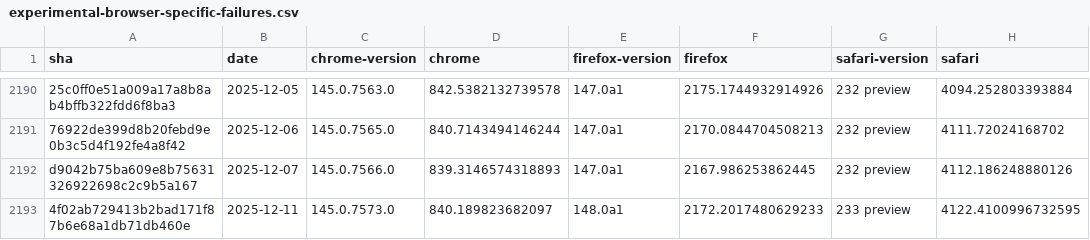
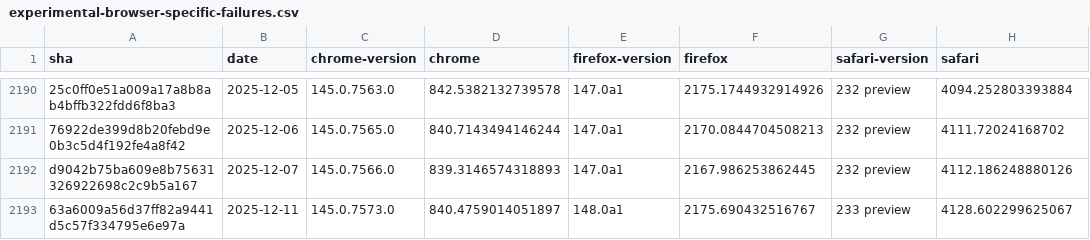
Before and after one commit to cauut121997-create/results-analysis, a CSV file: data/experimental-browser-specific-failures.csv, drawn as a sheet; only a part is shown, gaps mark what is left out; the diff names each change by its address in the sheet, - before the commit and + after, or states it on an @@ line.

```diff
--- a/data/experimental-browser-specific-failures.csv
+++ b/data/experimental-browser-specific-failures.csv
-A2193 (sha): 4f02ab729413b2bad171f87b6e68a1db71db460e
+A2193 (sha): 63a6009a56d37ff82a9441d5c57f334795e6e97a
-D2193 (chrome): 840.189823682097
+D2193 (chrome): 840.4759014051897
-F2193 (firefox): 2172.2017480629233
+F2193 (firefox): 2175.690432516767
-H2193 (safari): 4122.4100996732595
+H2193 (safari): 4128.602299625067
```
Also changed, not shown: data/interop-2025/interop-2025-experimental-v2.csv.
